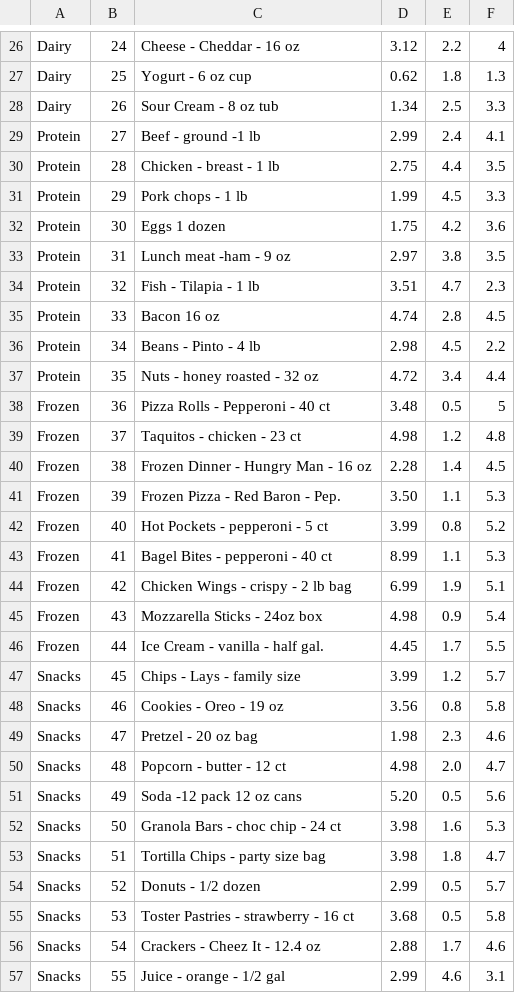
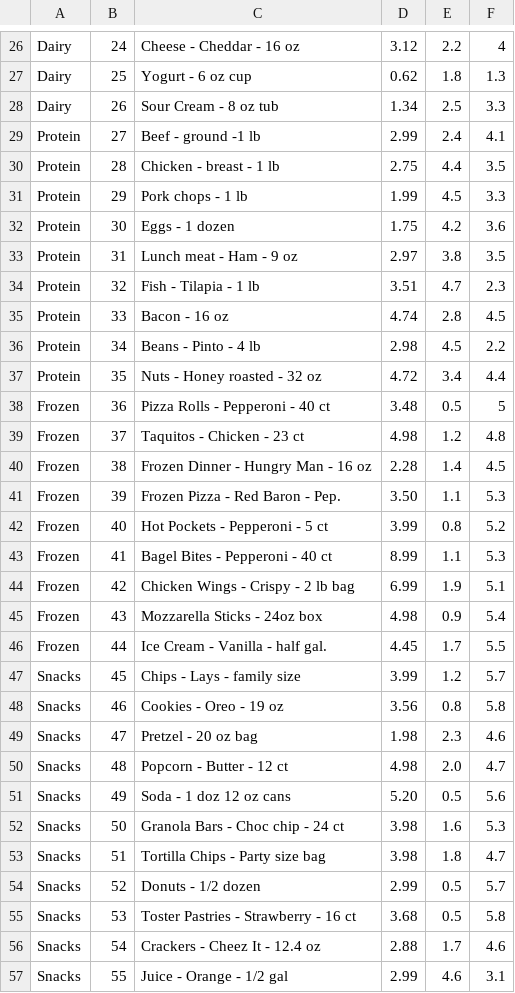
Before and after one commit to Deliquescence/SupermarketSimulator, a CSV file: database.csv, drawn as a sheet; only a part is shown, gaps mark what is left out; the diff covers the shown part only.

```diff
--- a/database.csv
+++ b/database.csv
@@ -31,17 +31,17 @@ Protein,28,Chicken - breast - 1 lb,2.75,4.4,3.5
 Protein,29,Pork chops - 1 lb,1.99,4.5,3.3
-Protein,30,Eggs 1 dozen,1.75,4.2,3.6
-Protein,31,Lunch meat -ham - 9 oz,2.97,3.8,3.5
+Protein,30,Eggs - 1 dozen,1.75,4.2,3.6
+Protein,31,Lunch meat - Ham - 9 oz,2.97,3.8,3.5
 Protein,32,Fish - Tilapia - 1 lb,3.51,4.7,2.3
-Protein,33,Bacon 16 oz,4.74,2.8,4.5
+Protein,33,Bacon - 16 oz,4.74,2.8,4.5
 Protein,34,Beans - Pinto - 4 lb,2.98,4.5,2.2
-Protein,35,Nuts - honey roasted - 32 oz,4.72,3.4,4.4
+Protein,35,Nuts - Honey roasted - 32 oz,4.72,3.4,4.4
 Frozen,36,Pizza Rolls - Pepperoni - 40 ct,3.48,0.5,5
-Frozen,37,Taquitos - chicken - 23 ct,4.98,1.2,4.8
+Frozen,37,Taquitos - Chicken - 23 ct,4.98,1.2,4.8
 Frozen,38,Frozen Dinner - Hungry Man - 16 oz,2.28,1.4,4.5
 Frozen,39,Frozen Pizza - Red Baron - Pep.,3.50,1.1,5.3
-Frozen,40,Hot Pockets - pepperoni - 5 ct,3.99,0.8,5.2
-Frozen,41,Bagel Bites - pepperoni - 40 ct,8.99,1.1,5.3
-Frozen,42,Chicken Wings - crispy - 2 lb bag,6.99,1.9,5.1
+Frozen,40,Hot Pockets - Pepperoni - 5 ct,3.99,0.8,5.2
+Frozen,41,Bagel Bites - Pepperoni - 40 ct,8.99,1.1,5.3
+Frozen,42,Chicken Wings - Crispy - 2 lb bag,6.99,1.9,5.1
 Frozen,43,Mozzarella Sticks - 24oz box,4.98,0.9,5.4
-Frozen,44,Ice Cream - vanilla - half gal.,4.45,1.7,5.5
+Frozen,44,Ice Cream - Vanilla - half gal.,4.45,1.7,5.5
 Snacks,45,Chips - Lays - family size,3.99,1.2,5.7
@@ -49,9 +49,9 @@ Snacks,46,Cookies - Oreo - 19 oz,3.56,0.8,5.8
 Snacks,47,Pretzel - 20 oz bag,1.98,2.3,4.6
-Snacks,48,Popcorn - butter - 12 ct,4.98,2.0,4.7
-Snacks,49,Soda -12 pack 12 oz cans,5.20,0.5,5.6
-Snacks,50,Granola Bars - choc chip - 24 ct,3.98,1.6,5.3
-Snacks,51,Tortilla Chips - party size bag,3.98,1.8,4.7
+Snacks,48,Popcorn - Butter - 12 ct,4.98,2.0,4.7
+Snacks,49,Soda - 1 doz 12 oz cans,5.20,0.5,5.6
+Snacks,50,Granola Bars - Choc chip - 24 ct,3.98,1.6,5.3
+Snacks,51,Tortilla Chips - Party size bag,3.98,1.8,4.7
 Snacks,52,Donuts - 1/2 dozen,2.99,0.5,5.7
-Snacks,53,Toster Pastries - strawberry - 16 ct,3.68,0.5,5.8
+Snacks,53,Toster Pastries - Strawberry - 16 ct,3.68,0.5,5.8
 Snacks,54,Crackers - Cheez It - 12.4 oz,2.88,1.7,4.6
-Snacks,55,Juice - orange - 1/2 gal,2.99,4.6,3.1
+Snacks,55,Juice - Orange - 1/2 gal,2.99,4.6,3.1
```
Also changed, not shown: 11 edited cells elsewhere in this file.
